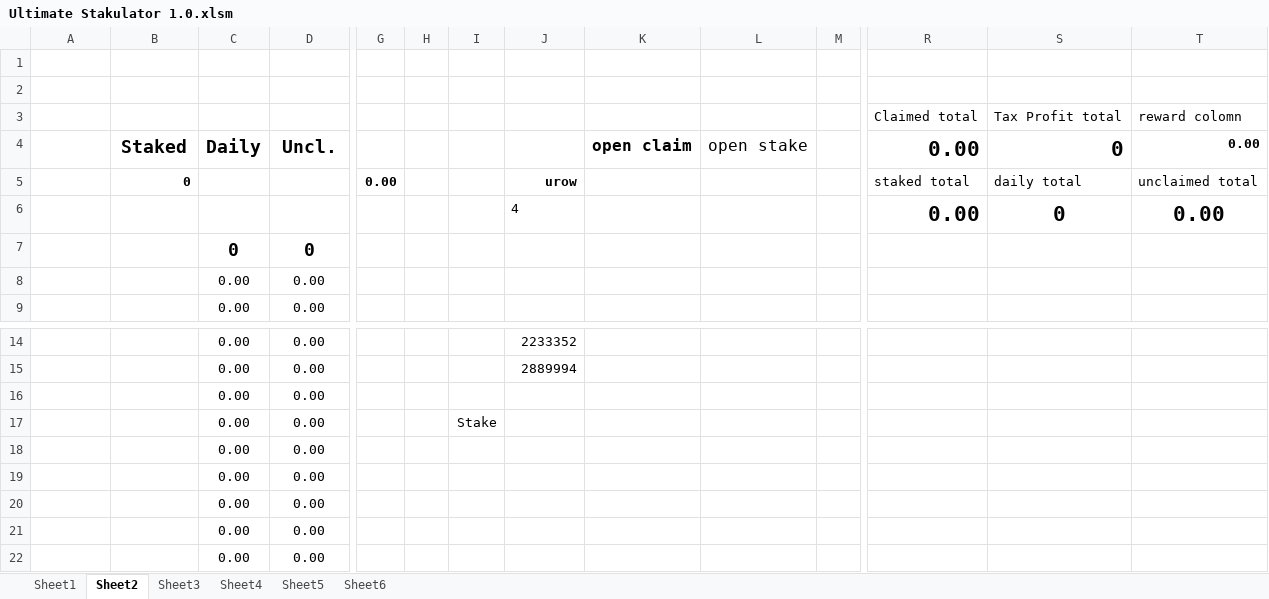
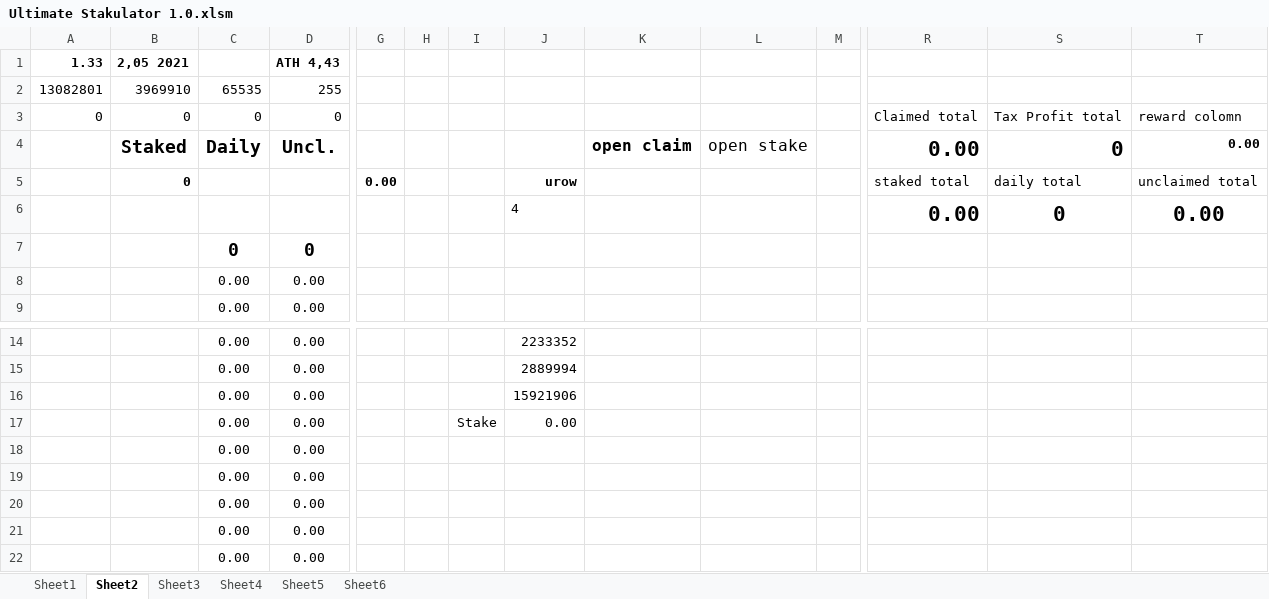
Before and after one commit to Younameit6605/Ultimate-Stakulator, an Excel workbook: Ultimate Stakulator 1.0.xlsm, sheet Sheet2, drawn as a sheet; only a part is shown, gaps mark what is left out; values as stored, in another font and other column widths than the file's, no borders; removed rows and columns are numbered as before the commit, all else as after; rows hold the shown columns only; the diff names each change by its address in the sheet, - before the commit and + after, or states it on an @@ line.

Commit message:
Add files via upload
final alpha

```diff
--- a/Ultimate Stakulator 1.0.xlsm (sheet Sheet2)
+++ b/Ultimate Stakulator 1.0.xlsm (sheet Sheet2)
-row 1: (empty)
+row 1: 1.33 | 2,05 2021 |  | ATH 4,43
-row 2: (empty)
+row 2: 13082801 | 3969910 | 65535 | 255
-row 3:  |  |  |  |  |  |  |  |  |  |  | Claimed total | Tax Profit total | reward colomn
+row 3: 0 | 0 | 0 | 0 |  |  |  |  |  |  |  | Claimed total | Tax Profit total | reward colomn
-J16: (empty)
+J16: 15921906
-J17: (empty)
+J17: 0.00
```
Also changed, not shown: sheet Sheet1, charts or pictures.
